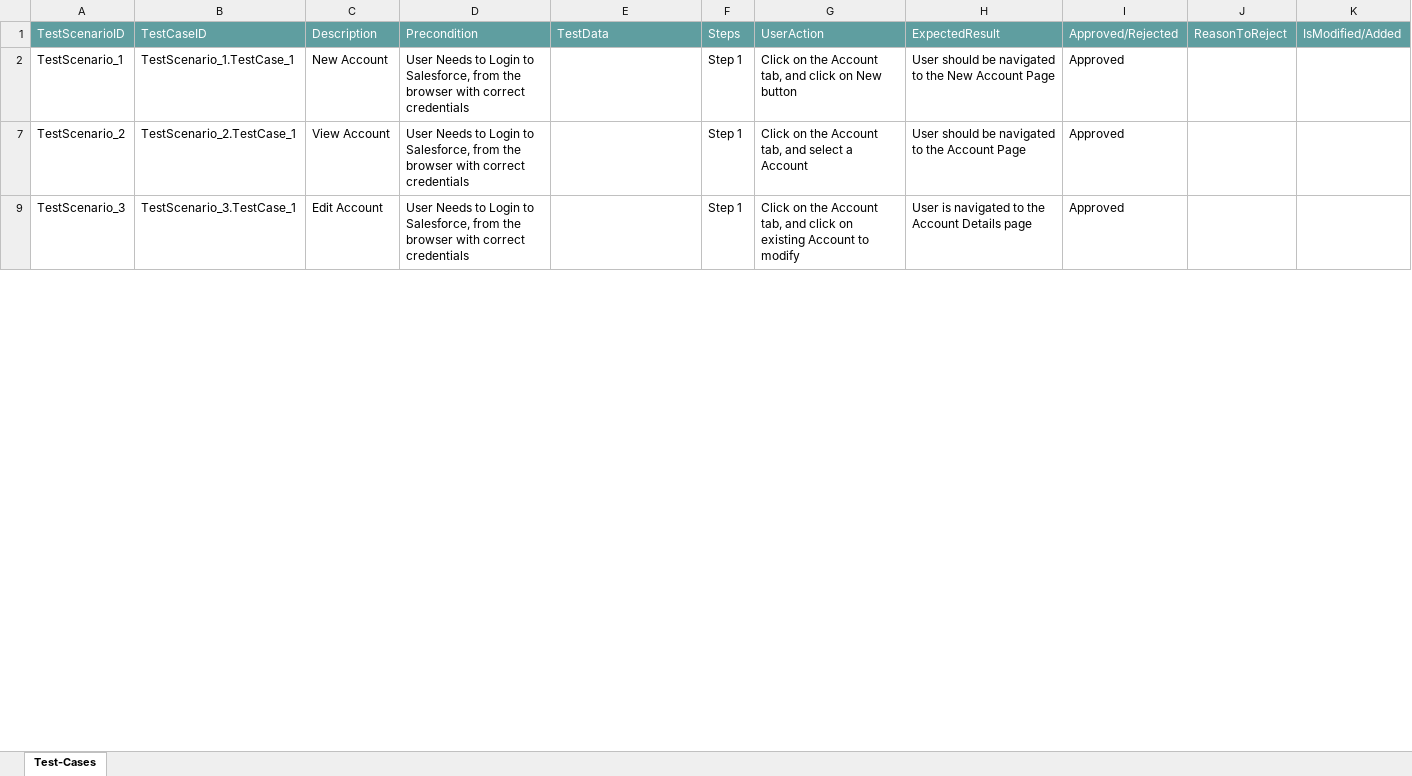
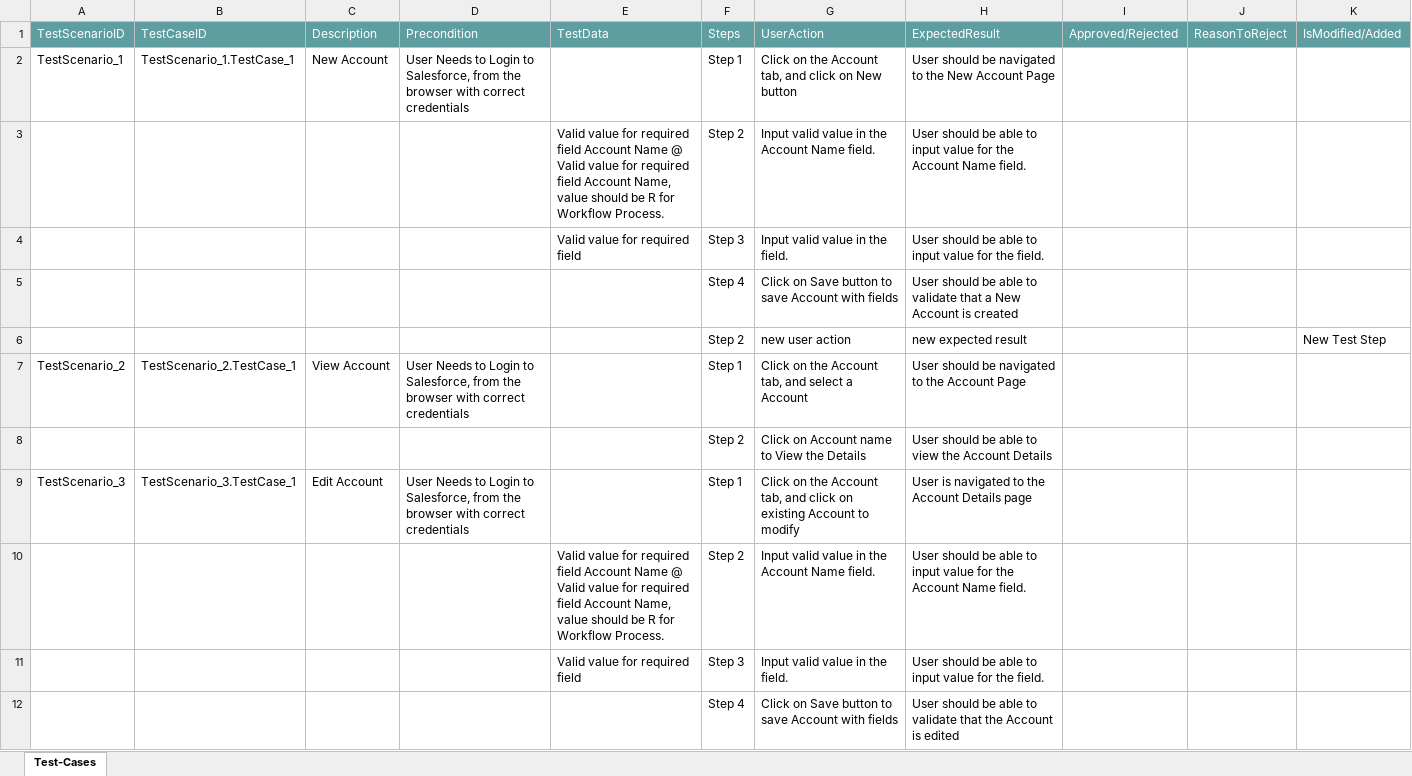
Before and after one commit to ShaikMohamedIrfan/newCreatie, an Excel workbook: new.xlsx, sheet Test-Cases, drawn as a sheet; only a part is shown; values as stored, in another font and other column widths than the file's, no borders; table styles not drawn; the diff covers the shown part only; the diff names each change by its address in the sheet, - before the commit and + after, or states it on an @@ line.

Commit message:
Initial Commit for Verification of Test cases

```diff
--- a/new.xlsx (sheet Test-Cases)
+++ b/new.xlsx (sheet Test-Cases)
-I2: Approved
+I2: (empty)
@@ row 3 unhidden:  |  |  |  | Valid value for required field Account Name @ Valid value for required field Account Name, value should be R for Workflow Process. | Step 2 | Input valid value in the Account Name field. | User should be able to input value for the Account Name field. @@
@@ row 4 unhidden:  |  |  |  | Valid value for required field | Step 3 | Input valid value in the field. | User should be able to input value for the field. @@
@@ row 5 unhidden:  |  |  |  |  | Step 4 | Click on Save button to save Account with fields | User should be able to validate that a New Account is created @@
+row 6:  |  |  |  |  | Step 2 | new user action | new expected result |  |  | New Test Step
-I7: Approved
+I7: (empty)
@@ row 8 unhidden:  |  |  |  |  | Step 2 | Click on Account name to View the Details | User should be able to view the Account Details @@
-I9: Approved
+I9: (empty)
@@ row 10 unhidden:  |  |  |  | Valid value for required field Account Name @ Valid value for required field Account Name, value should be R for Workflow Process. | Step 2 | Input valid value in the Account Name field. | User should be able to input value for the Account Name field. @@
@@ row 11 unhidden:  |  |  |  | Valid value for required field | Step 3 | Input valid value in the field. | User should be able to input value for the field. @@
@@ row 12 unhidden:  |  |  |  |  | Step 4 | Click on Save button to save Account with fields | User should be able to validate that the Account is edited @@
```
Also changed, not shown: 3 added rows, 3 removed rows, 2 hidden or unhidden rows and 5 edited cells elsewhere in this sheet, hidden cells.
